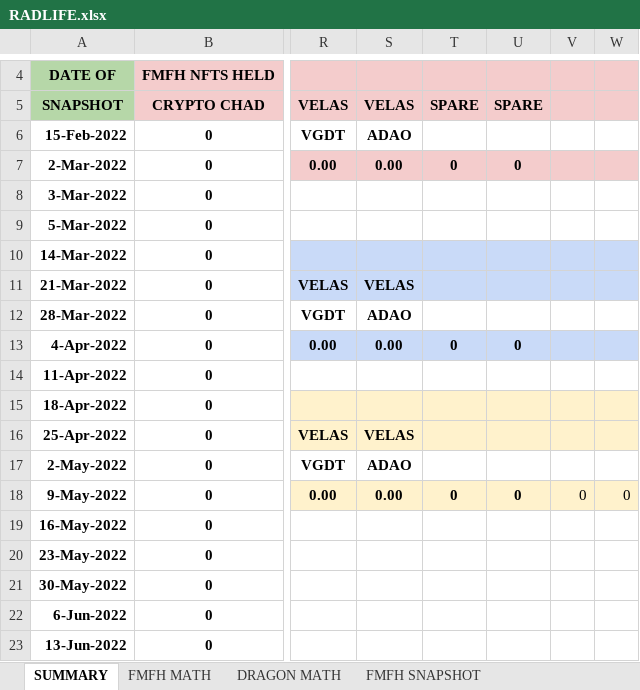
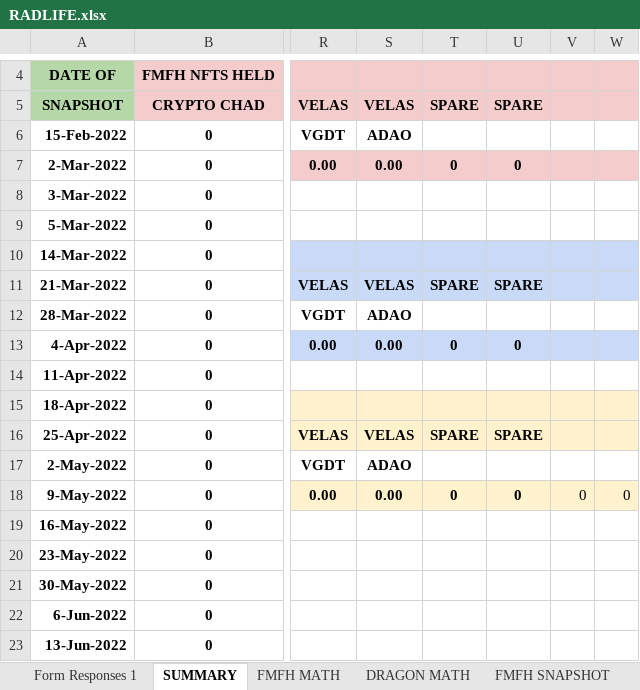
Before and after one commit to TheEmptyTaco/RADLIFE, an Excel workbook: RADLIFE.xlsx, sheet SUMMARY, drawn as a sheet; only a part is shown, gaps mark what is left out; values as stored, in another font and other column widths than the file's, no borders; charts and pictures and conditional formats not drawn; the diff names each change by its address in the sheet, - before the commit and + after, or states it on an @@ line.

```diff
--- a/RADLIFE.xlsx (sheet SUMMARY)
+++ b/RADLIFE.xlsx (sheet SUMMARY)
+sheet tab: Form Responses 1
-T11: (empty)
+T11: SPARE
-U11: (empty)
+U11: SPARE
-T16: (empty)
+T16: SPARE
-U16: (empty)
+U16: SPARE
```
Also changed, not shown: sheet DRAGON SNAPSHOT, charts or pictures, 1 other file.
